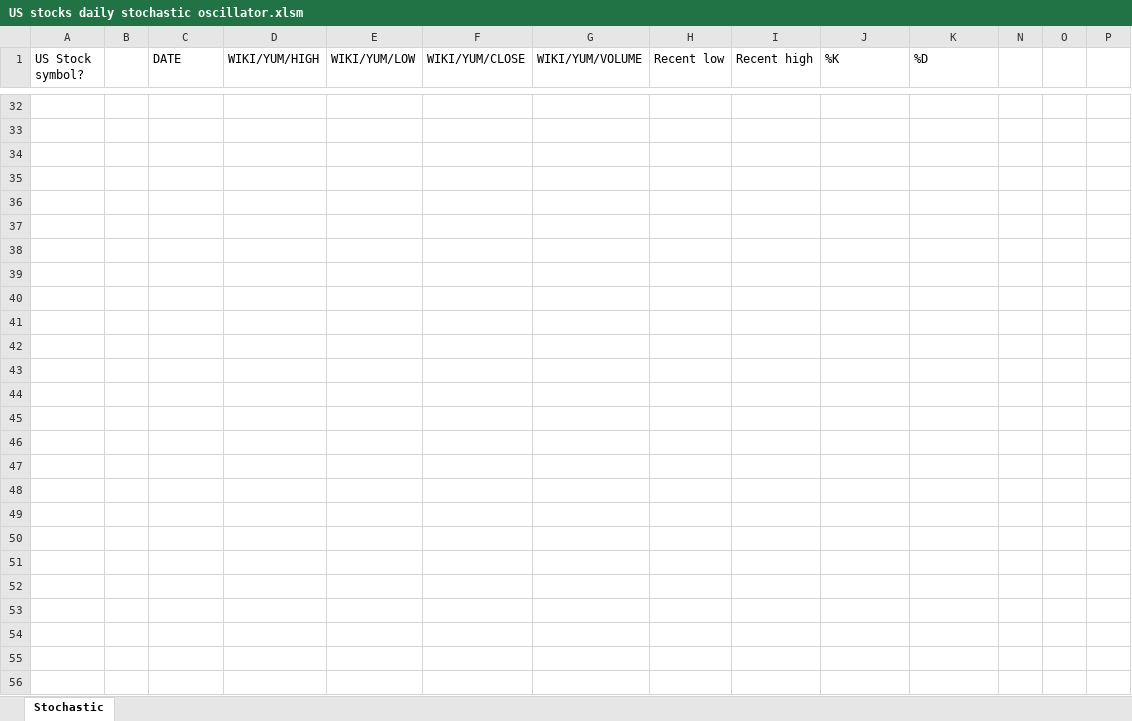
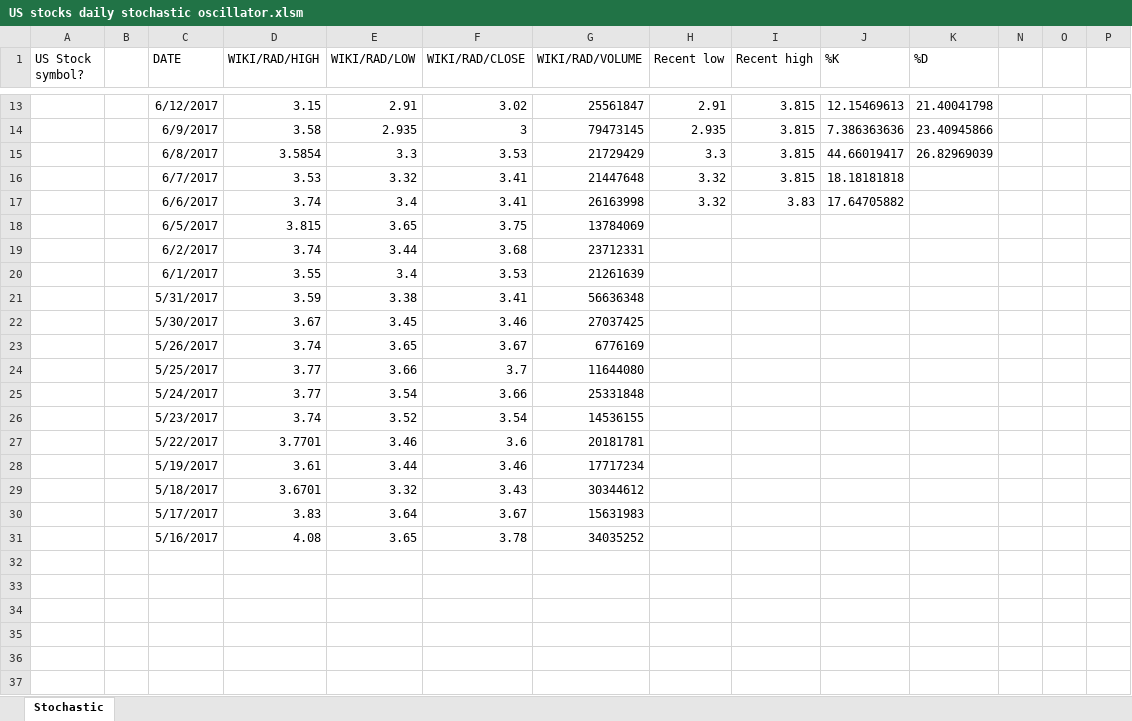
Before and after one commit to zbay/technical_analysis, an Excel workbook: Stochastics/US stocks daily stochastic oscillator.xlsm, sheet Stochastic, drawn as a sheet; only a part is shown, gaps mark what is left out; the shorter side is filled out with more unchanged rows; values as stored, in another font and other column widths than the file's, no borders; charts and pictures not drawn; rows hold the shown columns only; the diff covers the shown part only; the diff names each change by its address in the sheet, - before the commit and + after, or states it on an @@ line.

```diff
--- a/Stochastics/US stocks daily stochastic oscillator.xlsm (sheet Stochastic)
+++ b/Stochastics/US stocks daily stochastic oscillator.xlsm (sheet Stochastic)
-D1: WIKI/YUM/HIGH
+D1: WIKI/RAD/HIGH
-E1: WIKI/YUM/LOW
+E1: WIKI/RAD/LOW
-F1: WIKI/YUM/CLOSE
+F1: WIKI/RAD/CLOSE
-G1: WIKI/YUM/VOLUME
+G1: WIKI/RAD/VOLUME
+row 13:  |  | 6/12/2017 | 3.15 | 2.91 | 3.02 | 25561847 | 2.91 | 3.815 | 12.15469613 | 21.40041798
+row 14:  |  | 6/9/2017 | 3.58 | 2.935 | 3 | 79473145 | 2.935 | 3.815 | 7.386363636 | 23.40945866
+row 15:  |  | 6/8/2017 | 3.5854 | 3.3 | 3.53 | 21729429 | 3.3 | 3.815 | 44.66019417 | 26.82969039
+row 16:  |  | 6/7/2017 | 3.53 | 3.32 | 3.41 | 21447648 | 3.32 | 3.815 | 18.18181818
+row 17:  |  | 6/6/2017 | 3.74 | 3.4 | 3.41 | 26163998 | 3.32 | 3.83 | 17.64705882
+row 18:  |  | 6/5/2017 | 3.815 | 3.65 | 3.75 | 13784069
+row 19:  |  | 6/2/2017 | 3.74 | 3.44 | 3.68 | 23712331
+row 20:  |  | 6/1/2017 | 3.55 | 3.4 | 3.53 | 21261639
+row 21:  |  | 5/31/2017 | 3.59 | 3.38 | 3.41 | 56636348
+row 22:  |  | 5/30/2017 | 3.67 | 3.45 | 3.46 | 27037425
+row 23:  |  | 5/26/2017 | 3.74 | 3.65 | 3.67 | 6776169
+row 24:  |  | 5/25/2017 | 3.77 | 3.66 | 3.7 | 11644080
+row 25:  |  | 5/24/2017 | 3.77 | 3.54 | 3.66 | 25331848
+row 26:  |  | 5/23/2017 | 3.74 | 3.52 | 3.54 | 14536155
+row 27:  |  | 5/22/2017 | 3.7701 | 3.46 | 3.6 | 20181781
+row 28:  |  | 5/19/2017 | 3.61 | 3.44 | 3.46 | 17717234
+row 29:  |  | 5/18/2017 | 3.6701 | 3.32 | 3.43 | 30344612
+row 30:  |  | 5/17/2017 | 3.83 | 3.64 | 3.67 | 15631983
+row 31:  |  | 5/16/2017 | 4.08 | 3.65 | 3.78 | 34035252
```
Also changed, not shown: 11 added rows and 30 removed rows elsewhere in this sheet, formulas that keep their value, charts or pictures, MACD/US stocks daily MACD.xlsm, RSI/US stocks daily RSI.xlsm, 1 other file.
